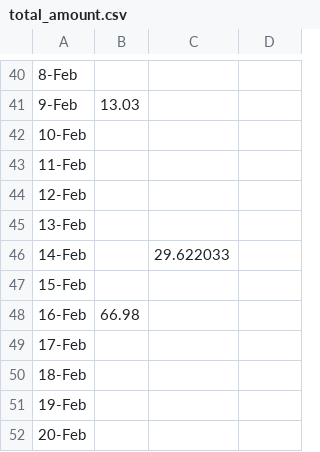
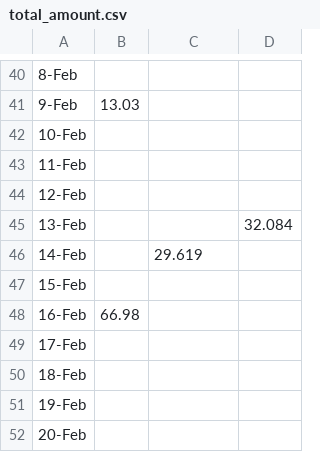
Before and after one commit to ericayork/tax_refund_data, a CSV file: total_amount.csv, drawn as a sheet; only a part is shown, gaps mark what is left out.

```diff
--- a/total_amount.csv
+++ b/total_amount.csv
@@ -44,4 +44,4 @@
 12-Feb,,,
-13-Feb,,,
-14-Feb,,29.622033,
+13-Feb,,,32.084
+14-Feb,,29.619,
 15-Feb,,,
```
Also changed, not shown: average_refunds.csv, total_number.csv.
